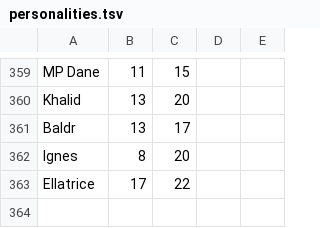
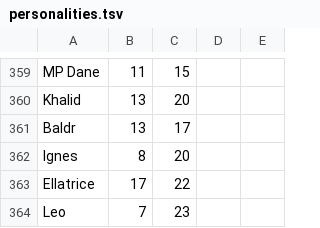
Before and after one commit to yichizhng/soccer_spirits_text_processing, a TSV file: personalities.tsv, drawn as a sheet; only a part is shown, gaps mark what is left out.

```diff
--- a/personalities.tsv
+++ b/personalities.tsv
@@ -363 +363,2 @@ Ignes	8	20
 Ellatrice	17	22
+Leo	7	23
```
Also changed, not shown: 2 other files.
